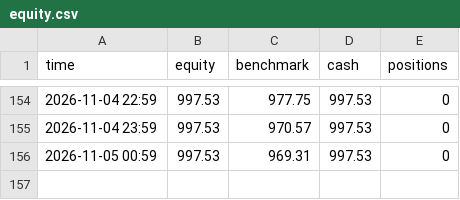
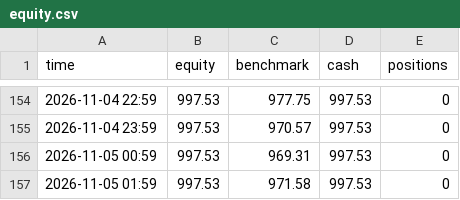
Before and after one commit to Ilmagodifut/moneybot-live, a CSV file: state/equity.csv, drawn as a sheet; only a part is shown, gaps mark what is left out.

```diff
--- a/state/equity.csv
+++ b/state/equity.csv
@@ -156 +156,2 @@ time,equity,benchmark,cash,positions
 2026-11-05 00:59,997.53,969.31,997.53,0
+2026-11-05 01:59,997.53,971.58,997.53,0
```
Also changed, not shown: state/multi/equity.csv, state/rapido/equity.csv, 18 other files.
